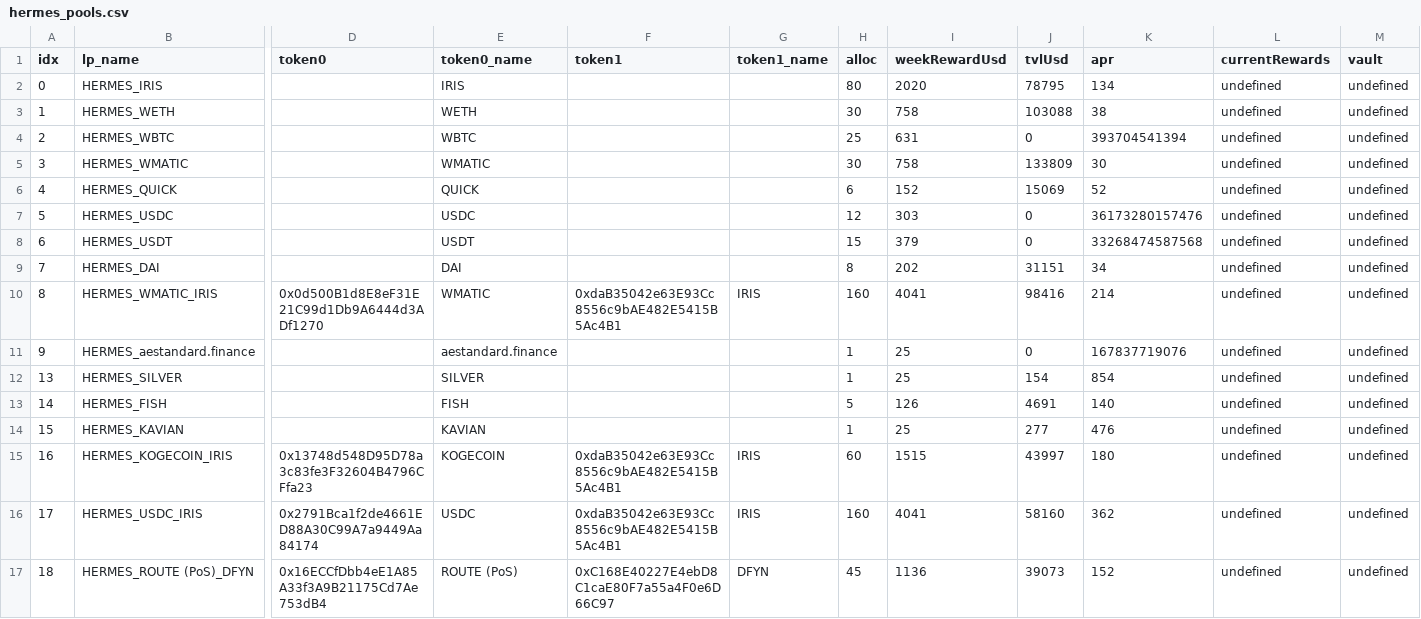
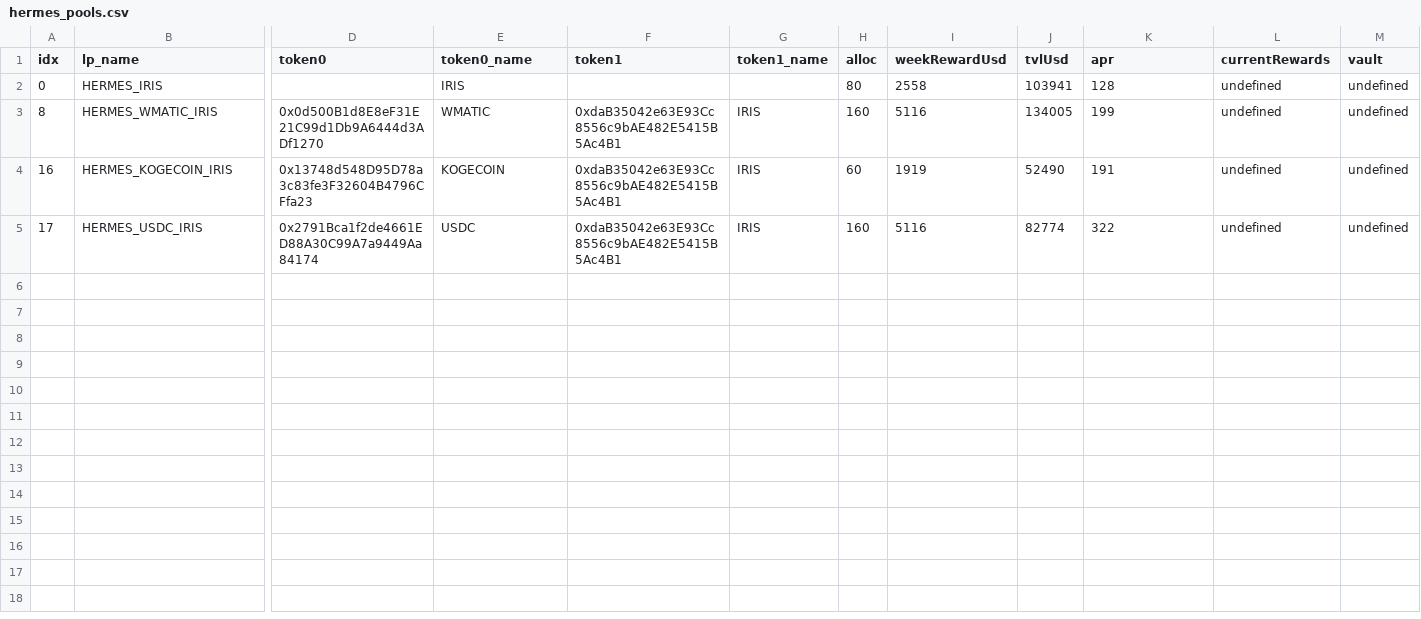
Before and after one commit to tetu-io/tetu-contracts, a CSV file: scripts/utils/download/data/hermes_pools.csv, drawn as a sheet; only a part is shown, gaps mark what is left out; removed rows and columns are numbered as before the commit, all else as after; rows hold the shown columns only; the diff names each change by its address in the sheet, - before the commit and + after, or states it on an @@ line.

Commit message:
skip pools with deposit fees, minor fixes

```diff
--- a/scripts/utils/download/data/hermes_pools.csv
+++ b/scripts/utils/download/data/hermes_pools.csv
-I2 (weekRewardUsd): 2020
+I2 (weekRewardUsd): 2558
-J2 (tvlUsd): 78795
+J2 (tvlUsd): 103941
-K2 (apr): 134
+K2 (apr): 128
-row 3: 1 | HERMES_WETH |  | WETH |  |  | 30 | 758 | 103088 | 38 | undefined | undefined
-row 4: 2 | HERMES_WBTC |  | WBTC |  |  | 25 | 631 | 0 | 393704541394 | undefined | undefined
-row 5: 3 | HERMES_WMATIC |  | WMATIC |  |  | 30 | 758 | 133809 | 30 | undefined | undefined
-row 6: 4 | HERMES_QUICK |  | QUICK |  |  | 6 | 152 | 15069 | 52 | undefined | undefined
-row 7: 5 | HERMES_USDC |  | USDC |  |  | 12 | 303 | 0 | 36173280157476 | undefined | undefined
-row 8: 6 | HERMES_USDT |  | USDT |  |  | 15 | 379 | 0 | 33268474587568 | undefined | undefined
-row 9: 7 | HERMES_DAI |  | DAI |  |  | 8 | 202 | 31151 | 34 | undefined | undefined
-I3 (weekRewardUsd): 4041
+I3 (weekRewardUsd): 5116
-J3 (tvlUsd): 98416
+J3 (tvlUsd): 134005
-K3 (apr): 214
+K3 (apr): 199
-row 11: 9 | HERMES_aestandard.finance |  | aestandard.finance |  |  | 1 | 25 | 0 | 167837719076 | undefined | undefined
-row 12: 13 | HERMES_SILVER |  | SILVER |  |  | 1 | 25 | 154 | 854 | undefined | undefined
-row 13: 14 | HERMES_FISH |  | FISH |  |  | 5 | 126 | 4691 | 140 | undefined | undefined
-row 14: 15 | HERMES_KAVIAN |  | KAVIAN |  |  | 1 | 25 | 277 | 476 | undefined | undefined
-I4 (weekRewardUsd): 1515
+I4 (weekRewardUsd): 1919
-J4 (tvlUsd): 43997
+J4 (tvlUsd): 52490
-K4 (apr): 180
+K4 (apr): 191
-I5 (weekRewardUsd): 4041
+I5 (weekRewardUsd): 5116
-J5 (tvlUsd): 58160
+J5 (tvlUsd): 82774
-K5 (apr): 362
+K5 (apr): 322
-row 17: 18 | HERMES_ROUTE (PoS)_DFYN | 0x16ECCfDbb4eE1A85A33f3A9B21175Cd7Ae753dB4 | ROUTE (PoS) | 0xC168E40227E4ebD8C1caE80F7a55a4F0e6D66C97 | DFYN | 45 | 1136 | 39073 | 152 | undefined | undefined
```
Also changed, not shown: 4 other files.
